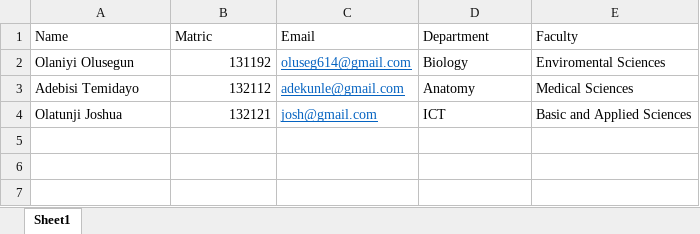
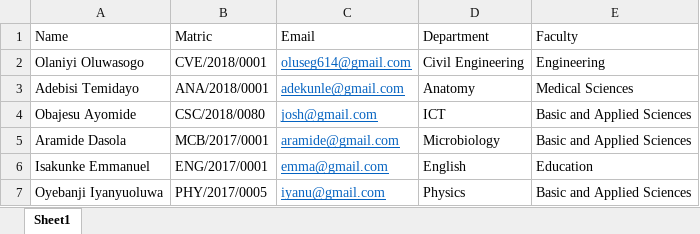
Before and after one commit to crendytech/Cleargo, an Excel workbook: sample.xlsx, sheet Sheet1, drawn as a sheet; values as stored, in another font and other column widths than the file's, no borders; removed rows and columns are numbered as before the commit, all else as after; the diff names each change by its address in the sheet, - before the commit and + after, or states it on an @@ line.

```diff
--- a/sample.xlsx (sheet Sheet1)
+++ b/sample.xlsx (sheet Sheet1)
-row 2: Olaniyi Olusegun | 131192 | oluseg614@gmail.com | Biology | Enviromental Sciences
+row 2: Olaniyi Oluwasogo | CVE/2018/0001 | oluseg614@gmail.com | Civil Engineering | Engineering
-B3 (Matric): 132112
+B3 (Matric): ANA/2018/0001
-A4 (Name): Olatunji Joshua
+A4 (Name): Obajesu Ayomide
-B4 (Matric): 132121
+B4 (Matric): CSC/2018/0080
+row 5: Aramide Dasola | MCB/2017/0001 | aramide@gmail.com | Microbiology | Basic and Applied Sciences
+row 6: Isakunke Emmanuel | ENG/2017/0001 | emma@gmail.com | English | Education
+row 7: Oyebanji Iyanyuoluwa | PHY/2017/0005 | iyanu@gmail.com | Physics | Basic and Applied Sciences
```
Also changed, not shown: 21 other files.
